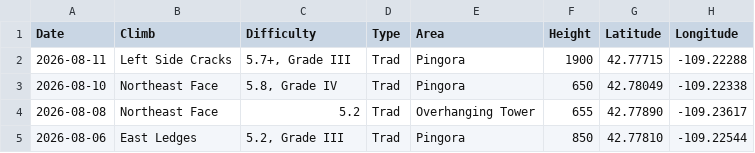
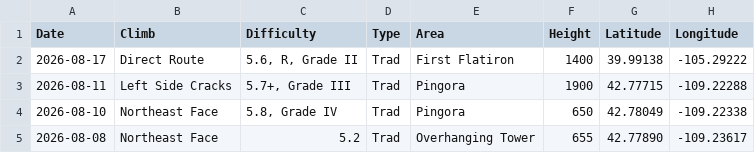
Before and after one commit to achiquit/ticks-db, a CSV file: data/climb-locs-heat.csv, drawn as a sheet; only a part is shown; the shorter side is filled out with more unchanged rows.

```diff
--- a/data/climb-locs-heat.csv
+++ b/data/climb-locs-heat.csv
@@ -1,2 +1,3 @@
 Date,Climb,Difficulty,Type,Area,Height,Latitude,Longitude
+2026-08-17,"Direct Route","5.6, R, Grade II",Trad,"First Flatiron",1400,39.99138," -105.29222"
 2026-08-11,"Left Side Cracks","5.7+, Grade III",Trad,Pingora,1900,42.77715," -109.22288"
```
Also changed, not shown: data/climb-locs.csv, data/grades-by-success-and-style.csv, 6 other files.
